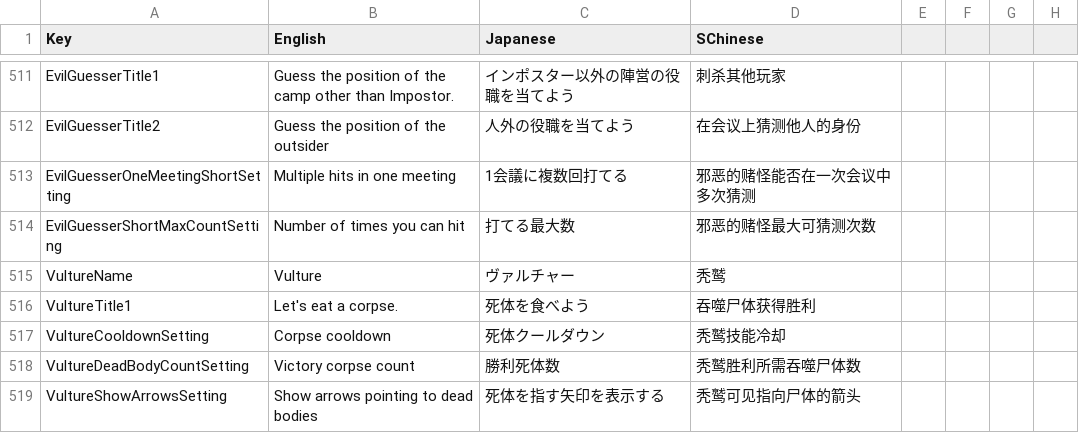
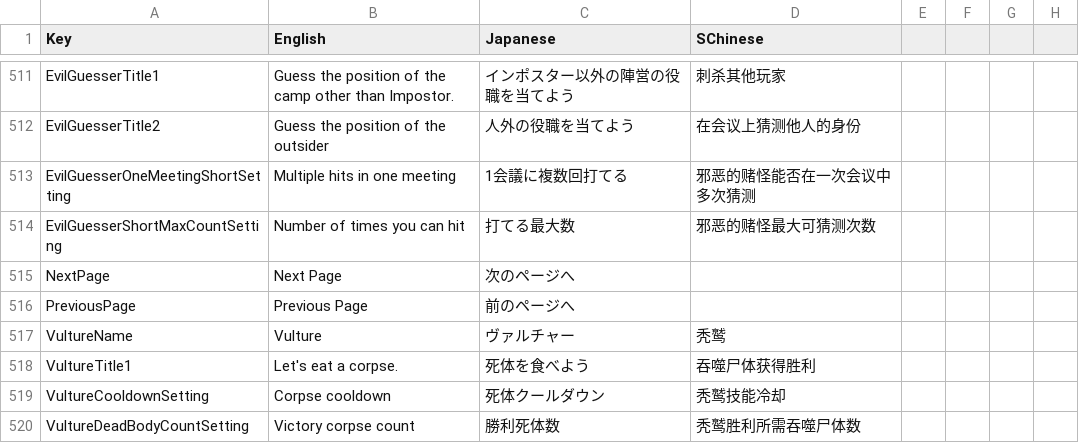
Before and after one commit to SuperNewRoles/SuperNewRoles, a CSV file: SuperNewRoles/Resources/Translate.csv, drawn as a sheet; only a part is shown, gaps mark what is left out; the shorter side is filled out with more unchanged rows.

```diff
--- a/SuperNewRoles/Resources/Translate.csv
+++ b/SuperNewRoles/Resources/Translate.csv
@@ -516,2 +516,4 @@ EvilGuesserOneMeetingShortSetting,Multiple hits in one meeting,1会議に複数
 EvilGuesserShortMaxCountSetting,Number of times you can hit,打てる最大数,邪恶的赌怪最大可猜测次数
+NextPage,Next Page,次のページへ
+PreviousPage,Previous Page,前のページへ
 VultureName,Vulture,ヴァルチャー,秃鹫
```
Also changed, not shown: 1 other file.
